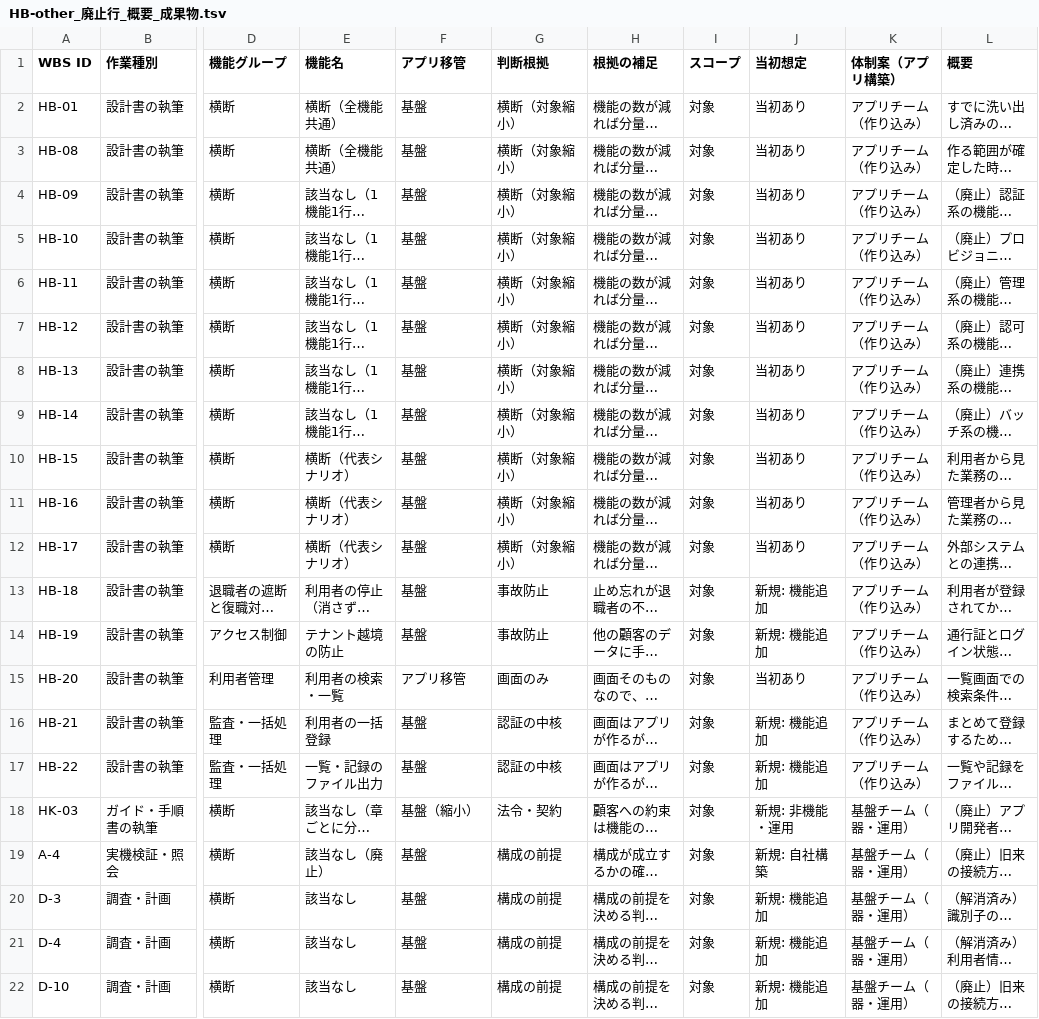
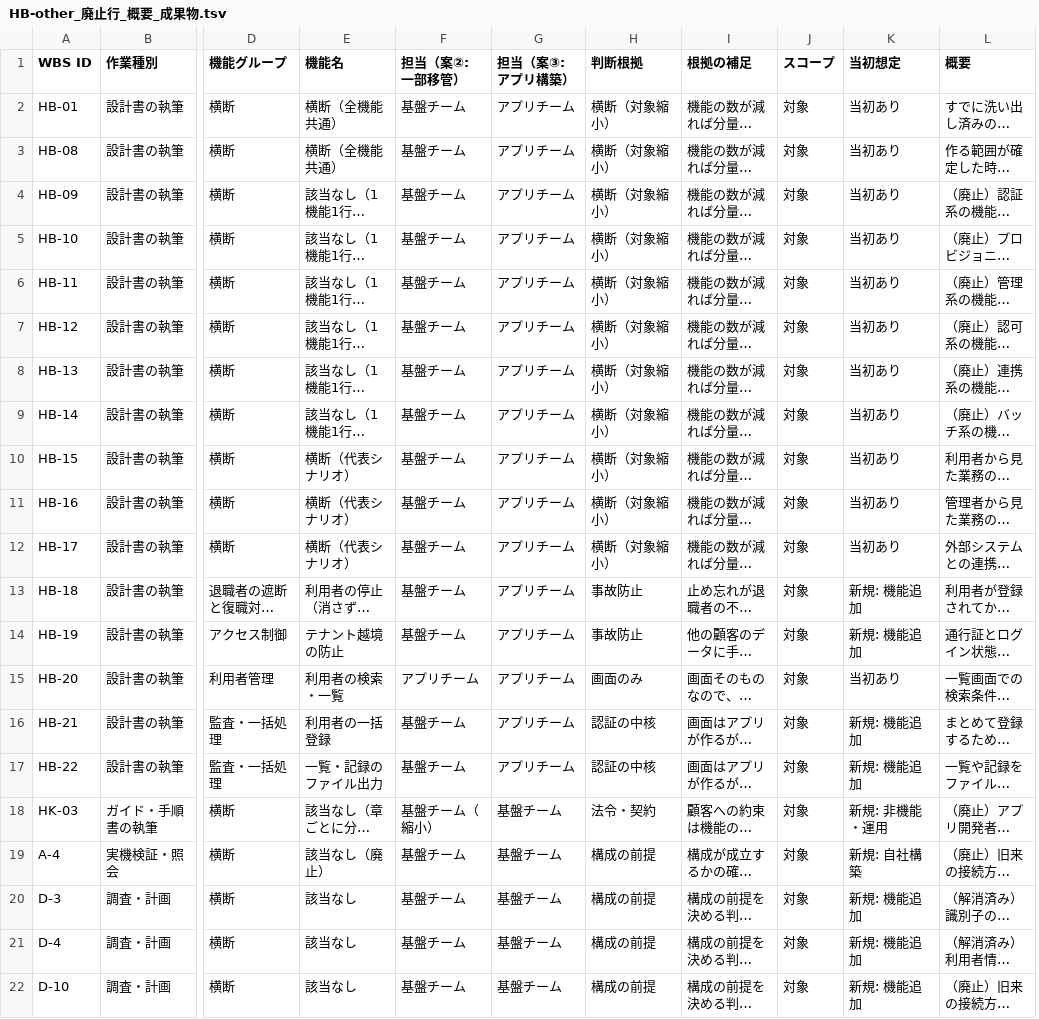
Before and after one commit to suepie/aws-atuh-poc, a TSV file: doc/basic-design/research/wbs-text/HB-other_廃止行_概要_成果物.tsv, drawn as a sheet; only a part is shown, gaps mark what is left out; long unchanged cells end in …; removed rows and columns are numbered as before the commit, all else as after; the diff names each change by its address in the sheet, - before the commit and + after, or states it on an @@ line.

```diff
--- a/doc/basic-design/research/wbs-text/HB-other_廃止行_概要_成果物.tsv
+++ b/doc/basic-design/research/wbs-text/HB-other_廃止行_概要_成果物.tsv
+column G (担当（案③: アプリ構築）), rows 2-22: アプリチーム | アプリチーム | アプリチーム | アプリチーム | アプリチーム | アプリチーム | アプリチーム | アプリチーム | アプリチーム | アプリチーム | アプリチーム | アプリチーム | アプリチーム | アプリチーム | アプリチーム | アプリチーム | 基盤チーム | 基盤チーム | 基盤チーム | 基盤チーム | 基盤チーム
-column K (体制案（アプリ構築）), rows 2-22: アプリチーム（作り込み） | アプリチーム（作り込み） | アプリチーム（作り込み） | アプリチーム（作り込み） | アプリチーム（作り込み） | アプリチーム（作り込み） | アプリチーム（作り込み） | アプリチーム（作り込み） | アプリチーム（作り込み） | アプリチーム（作り込み） | アプリチーム（作り込み） | アプリチーム（作り込み） | アプリチーム（作り込み） | アプリチーム（作り込み） | アプリチーム（作り込み） | アプリチーム（作り込み） | 基盤チーム（器・運用） | 基盤チーム（器・運用） | 基盤チーム（器・運用） | 基盤チーム（器・運用） | 基盤チーム（器・運用）
-F1: アプリ移管
+F1: 担当（案②: 一部移管）
-F2:F14 (担当（案②: 一部移管）): 基盤
+F2:F14 (担当（案②: 一部移管）): 基盤チーム
-F15 (担当（案②: 一部移管）): アプリ移管
+F15 (担当（案②: 一部移管）): アプリチーム
-F16:F17 (担当（案②: 一部移管）): 基盤
+F16:F17 (担当（案②: 一部移管）): 基盤チーム
-F18 (担当（案②: 一部移管）): 基盤（縮小）
+F18 (担当（案②: 一部移管）): 基盤チーム（縮小）
-F19:F22 (担当（案②: 一部移管）): 基盤
+F19:F22 (担当（案②: 一部移管）): 基盤チーム
```
Also changed, not shown: doc/basic-design/research/wbs-text/AG_概要_成果物.tsv, doc/basic-design/research/wbs-text/H-other_概要_成果物.tsv, 4 other files.
